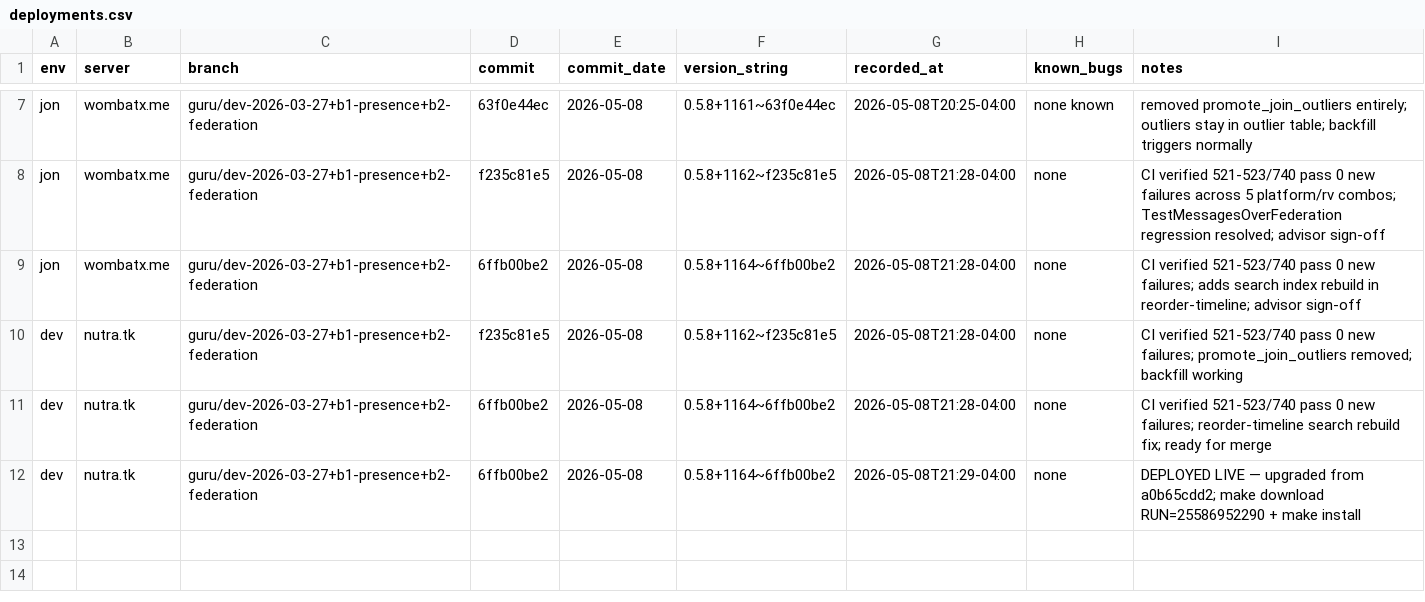
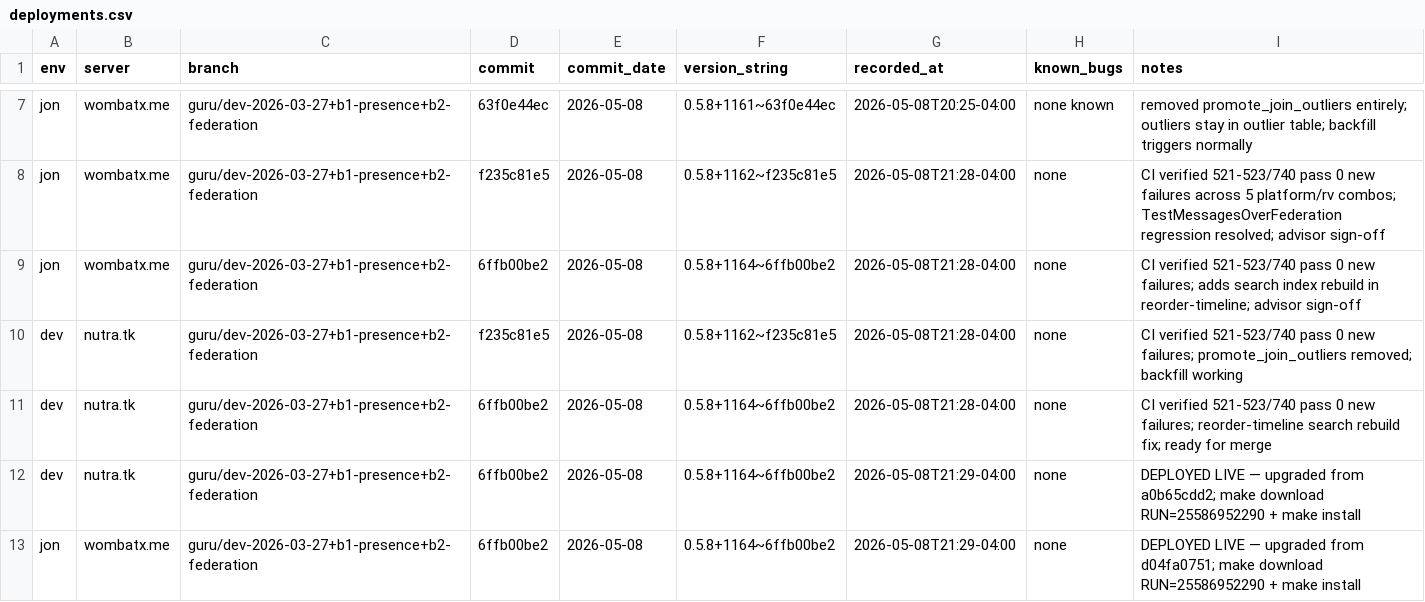
Before and after one commit to gamesguru/continuwuity, a CSV file: docs/development-gg/deployments.csv, drawn as a sheet; only a part is shown, gaps mark what is left out; the diff names each change by its address in the sheet, - before the commit and + after, or states it on an @@ line.

Commit message:
docs(csv): wombatx.me deployed 6ffb00be2 live [skip ci]

```diff
--- a/docs/development-gg/deployments.csv
+++ b/docs/development-gg/deployments.csv
+row 13: jon | wombatx.me | guru/dev-2026-03-27+b1-presence+b2-federation | 6ffb00be2 | 2026-05-08 | 0.5.8+1164~6ffb00be2 | 2026-05-08T21:29-04:00 | none | DEPLOYED LIVE — upgraded from d04fa0751; make download RUN=25586952290 + make install
```
